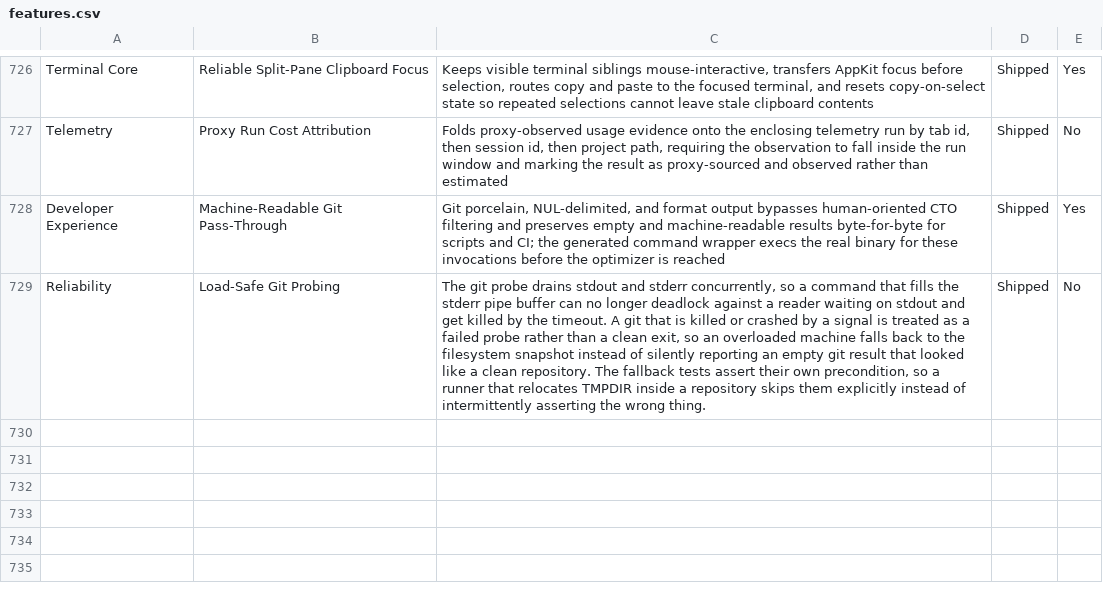
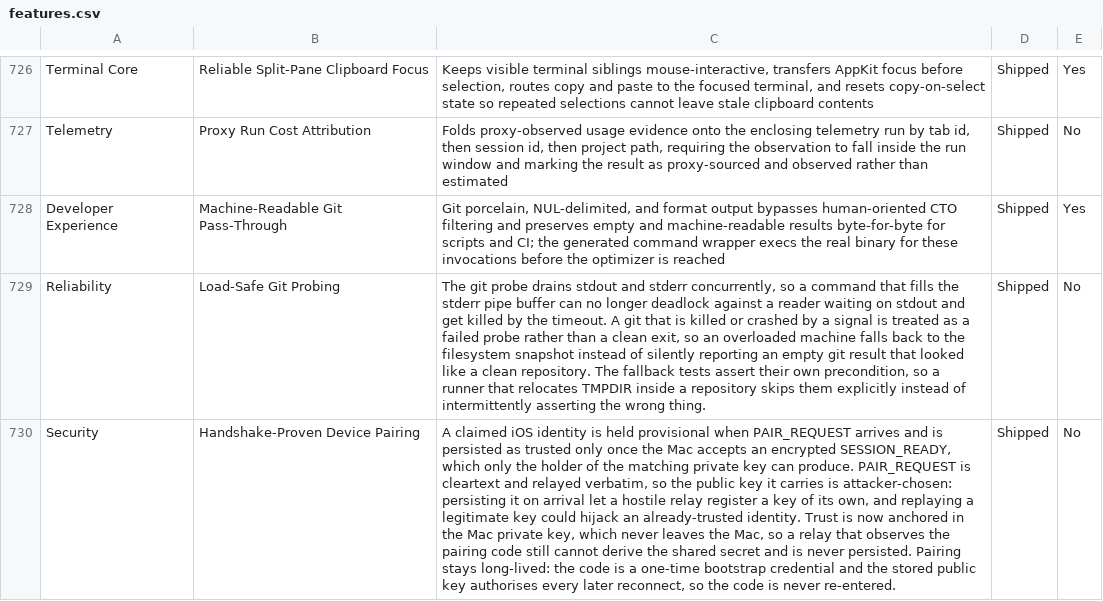
Before and after one commit to Aeptus/chau7, a CSV file: apps/chau7-macos/docs/features.csv, drawn as a sheet; only a part is shown, gaps mark what is left out; the diff names each change by its address in the sheet, - before the commit and + after, or states it on an @@ line.

Commit message:
fix(security): grant paired-device trust only after the handshake proves possession
PAIR_REQUEST is an unencrypted frame that the relay forwards verbatim, so the
ios_pub it carries is attacker-chosen. The agent nevertheless validated only
the pairing code and then immediately called UpsertPairedDevice / setCurrentPeer,
writing that key to disk as a permanently trusted peer.

That let a hostile relay register a key pair of its own: it observes the
pairing code in the frame it relays, replays it, and is persisted as trusted
without ever proving it holds the matching private key. A later PAIR_REQUEST
could also replay a legitimate ios_pub to take over an already-trusted
identity. Neither required guessing the 6-digit code.

The fix uses proof the agent was already able to verify, and adds no protocol
change and no UX change: a claimed identity is held *provisional*, and only an
admitted encrypted SESSION_READY promotes it. Those frames are decrypted with
keys from X25519(macPriv, iosPub), so only the holder of ios_priv can produce
one. Trust is anchored in the Mac private key, which never leaves the Mac --
the relay is handed mac_pub only, so it cannot derive the shared secret even
while knowing the pairing code, and is never persisted.

Pairing remains long-lived, as required for a remote connection solution: the
pairing code is a one-time bootstrap credential, and after the first confirmed
handshake the stored public key authorises every later reconnect on its own, so
the code is never re-entered. UpsertPairedDevice is idempotent per key and
device IDs are key fingerprints, so re-confirmation on each connect is a no-op
that preserves identity and PairedAt. iOS already sends an encrypted
SESSION_READY proactively and echoes the Mac's, so confirmation fires on every
connect and nothing waits on user action.

Guards: a claim that the live handshake did not prove is refused, claims older
than pendingPairTTL are discarded, and trust survives reconnects because it is
read back from disk rather than re-earned.

Verified: go build, go vet, and go test -race all clean. New tests cover
non-persistence on pair request alone, persistence after proof, refusal of an
identity not proved by the handshake, and stale-claim rejection; the existing
peer-repair test now asserts the identity stays untrusted until proven.
Confirmed the new tests fail against the previous eager-persistence behaviour.

```diff
--- a/apps/chau7-macos/docs/features.csv
+++ b/apps/chau7-macos/docs/features.csv
+row 730: Security | Handshake-Proven Device Pairing | A claimed iOS identity is held provisional when PAIR_REQUEST arrives and is persisted as trusted only once the Mac accepts an encrypted SESSION_READY, which only the holder of the matching private key can produce. PAIR_REQUEST is cleartext and relayed verbatim, so the public key it carries is attacker-chosen: persisting it on arrival let a hostile relay register a key of its own, and replaying a legitimate key could hijack an already-trusted identity. Trust is now anchored in the Mac private key, which never leaves the Mac, so a relay that observes the pairing code still cannot derive the shared secret and is never persisted. Pairing stays long-lived: the code is a one-time bootstrap credential and the stored public key authorises every later reconnect, so the code is never re-entered. | Shipped | No
```
Also changed, not shown: 4 other files.
